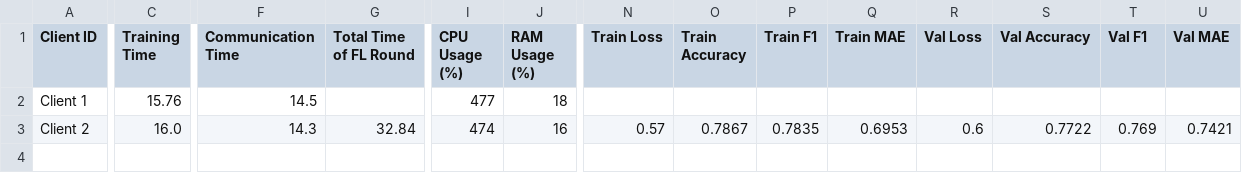
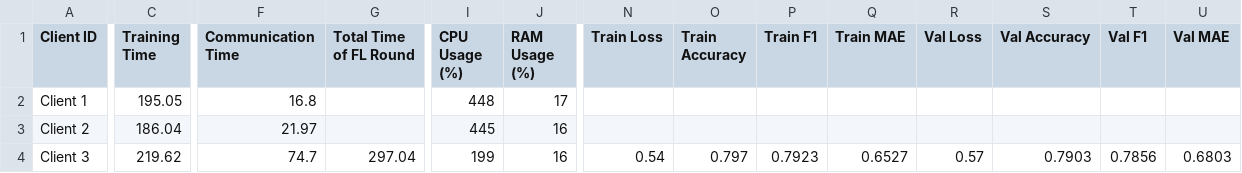
Before and after one commit to IvanComp/AP4Fed, a CSV file: Docker/performance/FLwithAP_performance_metrics_round1.csv, drawn as a sheet; only a part is shown, gaps mark what is left out; rows hold the shown columns only; the diff covers the shown part only; the diff names each change by its address in the sheet, - before the commit and + after, or states it on an @@ line.

```diff
--- a/Docker/performance/FLwithAP_performance_metrics_round1.csv
+++ b/Docker/performance/FLwithAP_performance_metrics_round1.csv
-C2 (Training Time): 15.76
+C2 (Training Time): 195.05
-F2 (Communication Time): 14.5
+F2 (Communication Time): 16.8
-I2 (CPU Usage (%)): 477
+I2 (CPU Usage (%)): 448
-J2 (RAM Usage (%)): 18
+J2 (RAM Usage (%)): 17
-C3 (Training Time): 16.0
+C3 (Training Time): 186.04
-F3 (Communication Time): 14.3
+F3 (Communication Time): 21.97
-G3 (Total Time of FL Round): 32.84
+G3 (Total Time of FL Round): (empty)
-I3 (CPU Usage (%)): 474
+I3 (CPU Usage (%)): 445
-N3 (Train Loss): 0.57
+N3 (Train Loss): (empty)
-O3 (Train Accuracy): 0.7867
+O3 (Train Accuracy): (empty)
-P3 (Train F1): 0.7835
+P3 (Train F1): (empty)
-Q3 (Train MAE): 0.6953
+Q3 (Train MAE): (empty)
-R3 (Val Loss): 0.6
+R3 (Val Loss): (empty)
-S3 (Val Accuracy): 0.7722
+S3 (Val Accuracy): (empty)
-T3 (Val F1): 0.769
+T3 (Val F1): (empty)
-U3 (Val MAE): 0.7421
+U3 (Val MAE): (empty)
+row 4: Client 3 | 219.62 | 74.7 | 297.04 | 199 | 16 | 0.54 | 0.797 | 0.7923 | 0.6527 | 0.57 | 0.7903 | 0.7856 | 0.6803
```
Also changed, not shown: 1 edited cell elsewhere in this file, 10 other files.
